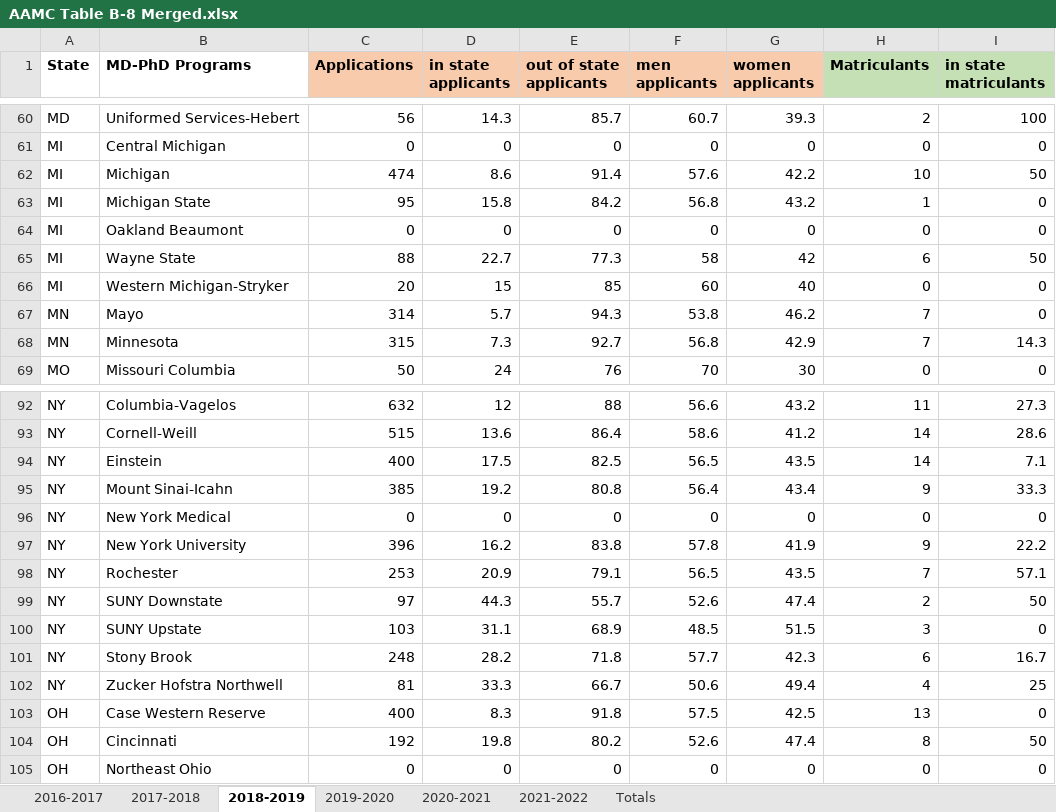
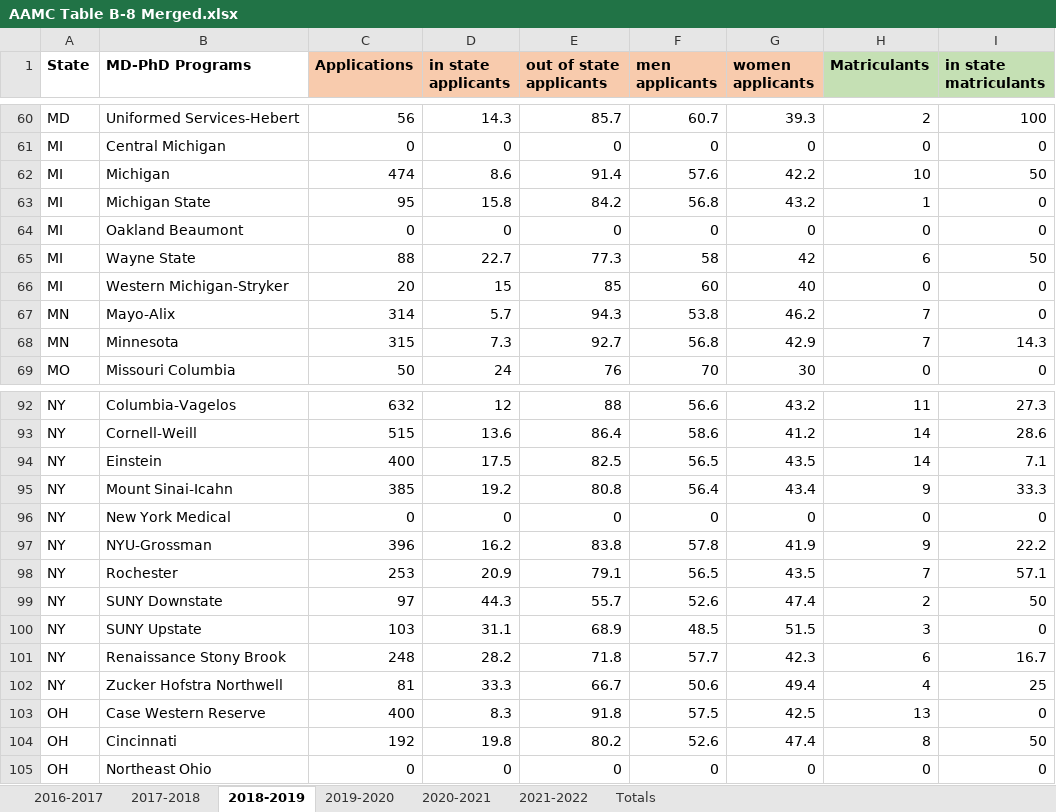
Before and after one commit to toofastdan117/SDN_Physician_Scientist_Analysis, an Excel workbook: B8 Tables/AAMC Table B-8 Merged.xlsx, sheet 2018-2019, drawn as a sheet; only a part is shown, gaps mark what is left out; values as stored, in another font and other column widths than the file's, no borders; the diff names each change by its address in the sheet, - before the commit and + after, or states it on an @@ line.

```diff
--- a/B8 Tables/AAMC Table B-8 Merged.xlsx (sheet 2018-2019)
+++ b/B8 Tables/AAMC Table B-8 Merged.xlsx (sheet 2018-2019)
-B67 (MD-PhD Programs): Mayo
+B67 (MD-PhD Programs): Mayo-Alix
-B97 (MD-PhD Programs): New York University
+B97 (MD-PhD Programs): NYU-Grossman
-B101 (MD-PhD Programs): Stony Brook
+B101 (MD-PhD Programs): Renaissance Stony Brook
```
Also changed, not shown: sheet 2021-2022, sheet Totals, sheet 2016-2017, sheet 2017-2018, sheet 2019-2020, fencer data/fencer_cycle_info.xlsx, 6 other files.
